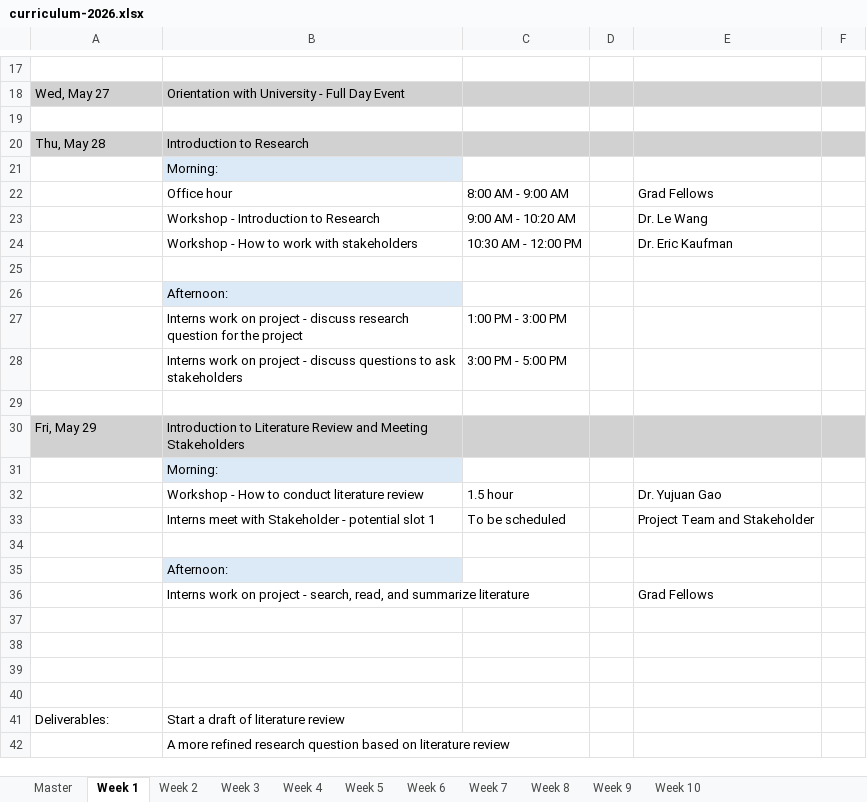
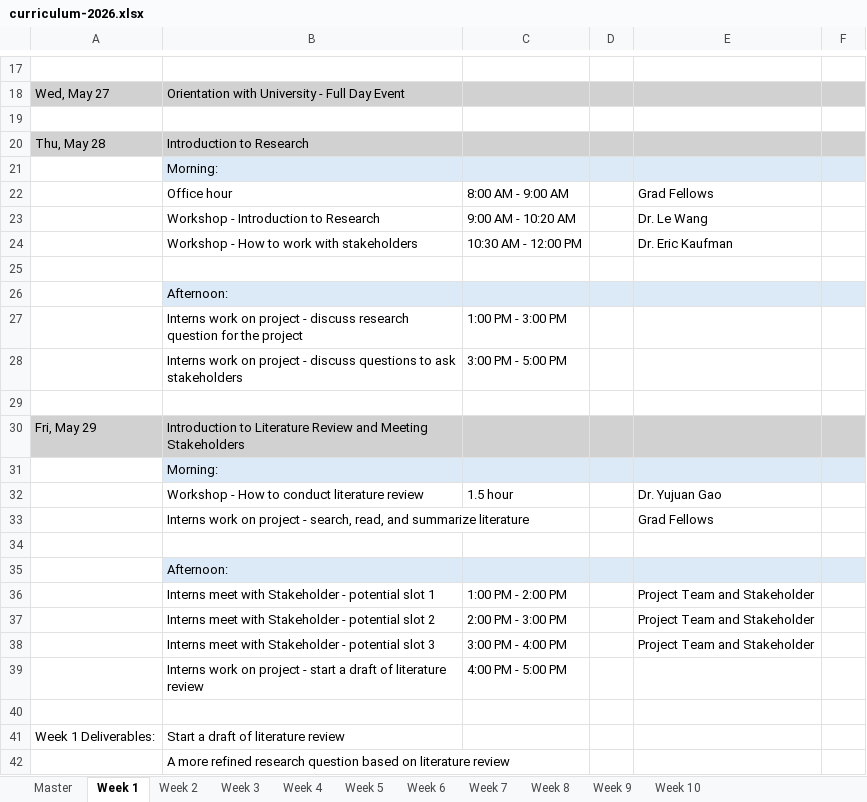
Before and after one commit to pdahal23/dspg-2026-curriculum-, an Excel workbook: curriculum-2026.xlsx, sheet Week 1, drawn as a sheet; only a part is shown, gaps mark what is left out; values as stored, in another font and other column widths than the file's, no borders; removed rows and columns are numbered as before the commit, all else as after; the diff covers the shown part only; the diff names each change by its address in the sheet, - before the commit and + after, or states it on an @@ line.

```diff
--- a/curriculum-2026.xlsx (sheet Week 1)
+++ b/curriculum-2026.xlsx (sheet Week 1)
-C21:F21 fill: none
+C21:F21 fill: #DCEAF7
-C26:F26 fill: none
+C26:F26 fill: #DCEAF7
-C31:F31 fill: none
+C31:F31 fill: #DCEAF7
-row 33:  | Interns meet with Stakeholder - potential slot 1 | To be scheduled |  | Project Team and Stakeholder
@@ row 36 moved to row 33: Interns work on project - search, read, … @@
-C35:F35 fill: none
+C35:F35 fill: #DCEAF7
+row 36:  | Interns meet with Stakeholder - potential slot 1 | 1:00 PM - 2:00 PM |  | Project Team and Stakeholder
+row 37:  | Interns meet with Stakeholder - potential slot 2 | 2:00 PM - 3:00 PM |  | Project Team and Stakeholder
+row 38:  | Interns meet with Stakeholder - potential slot 3 | 3:00 PM - 4:00 PM |  | Project Team and Stakeholder
+row 39:  | Interns work on project - start a draft of literature review | 4:00 PM - 5:00 PM
-row 38: (empty)
-row 39: (empty)
-row 40: (empty)
-A41: Deliverables:
+A41: Week 1 Deliverables:
```
Also changed, not shown: 3 edited cells and cell formats elsewhere in this sheet, sheet Week 5, sheet Week 4, sheet Week 2, sheet Week 3, sheet Master, 1 other file.
